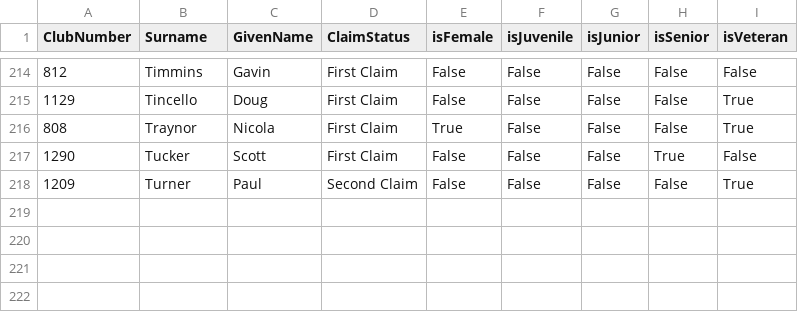
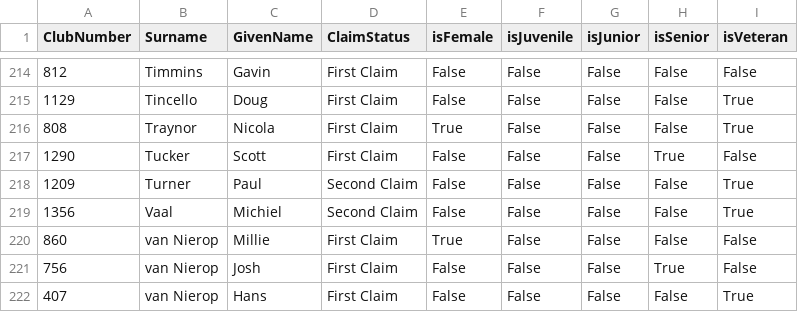
Before and after one commit to WellandValleyCC/WellandValleyCC.github.io, a CSV file: data/competitors_2025.csv, drawn as a sheet; only a part is shown, gaps mark what is left out; the diff names each change by its address in the sheet, - before the commit and + after, or states it on an @@ line.

```diff
--- a/data/competitors_2025.csv
+++ b/data/competitors_2025.csv
+row 219: 1356 | Vaal | Michiel | Second Claim | False | False | False | False | True
+row 220: 860 | van Nierop | Millie | First Claim | True | False | False | False | False
+row 221: 756 | van Nierop | Josh | First Claim | False | False | False | True | False
+row 222: 407 | van Nierop | Hans | First Claim | False | False | False | False | True
```
